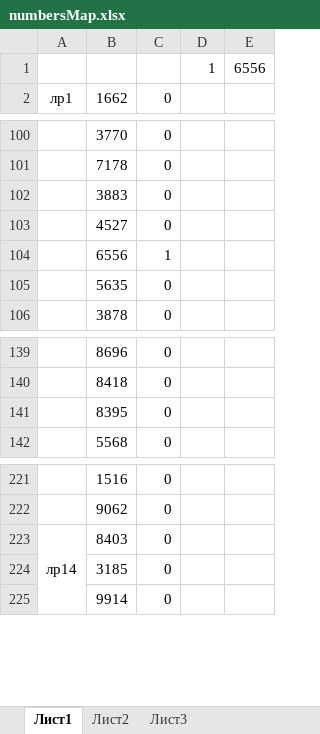
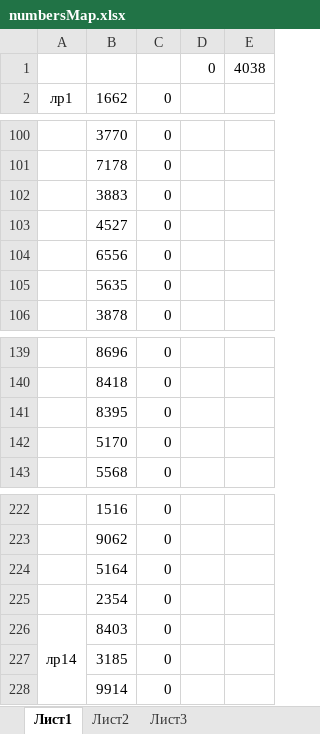
Before and after one commit to AKryukov92/programming-basics, an Excel workbook: src/numbersMap.xlsx, sheet Лист1, drawn as a sheet; only a part is shown, gaps mark what is left out; values as stored, in another font and other column widths than the file's, no borders; removed rows and columns are numbered as before the commit, all else as after; the diff names each change by its address in the sheet, - before the commit and + after, or states it on an @@ line.

```diff
--- a/src/numbersMap.xlsx (sheet Лист1)
+++ b/src/numbersMap.xlsx (sheet Лист1)
-row 1:  |  |  | 1 | 6556
+row 1:  |  |  | 0 | 4038
-C104: 1
+C104: 0
+row 142:  | 5170 | 0
+row 224:  | 5164 | 0
+row 225:  | 2354 | 0
```
Also changed, not shown: formulas that keep their value, 41 other files.
